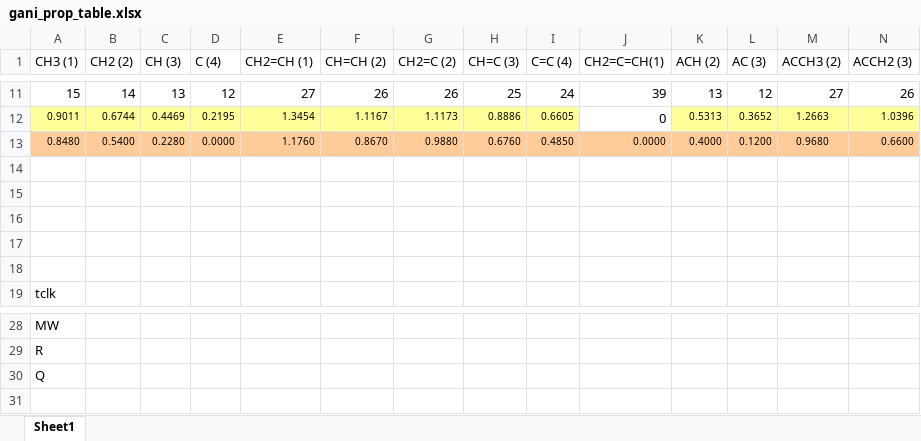
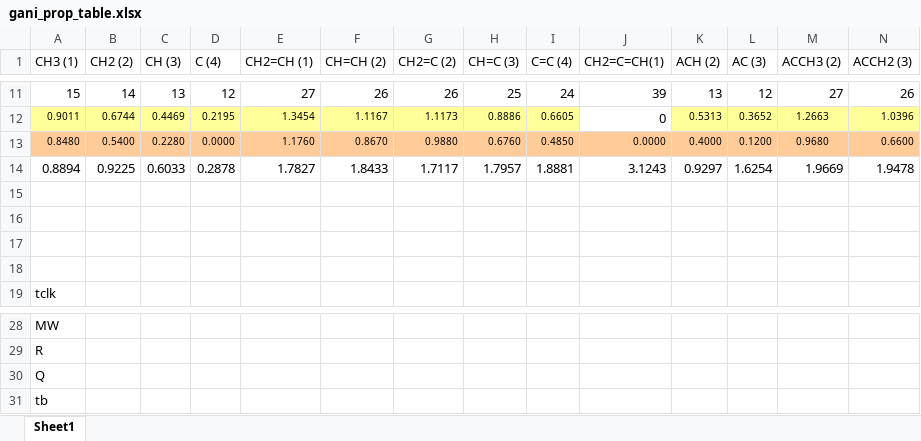
Before and after one commit to gpavanb-old/GroupContribution, an Excel workbook: data/Solver_Input/gani_prop_table.xlsx, sheet Sheet1, drawn as a sheet; only a part is shown, gaps mark what is left out; values as stored, in another font and other column widths than the file's, no borders; rows hold the shown columns only; the diff names each change by its address in the sheet, - before the commit and + after, or states it on an @@ line.

```diff
--- a/data/Solver_Input/gani_prop_table.xlsx (sheet Sheet1)
+++ b/data/Solver_Input/gani_prop_table.xlsx (sheet Sheet1)
-row 14: (empty)
+row 14: 0.8894 | 0.9225 | 0.6033 | 0.2878 | 1.7827 | 1.8433 | 1.7117 | 1.7957 | 1.8881 | 3.1243 | 0.9297 | 1.6254 | 1.9669 | 1.9478
+row 31: tb
```
Also changed, not shown: 1 other file.
